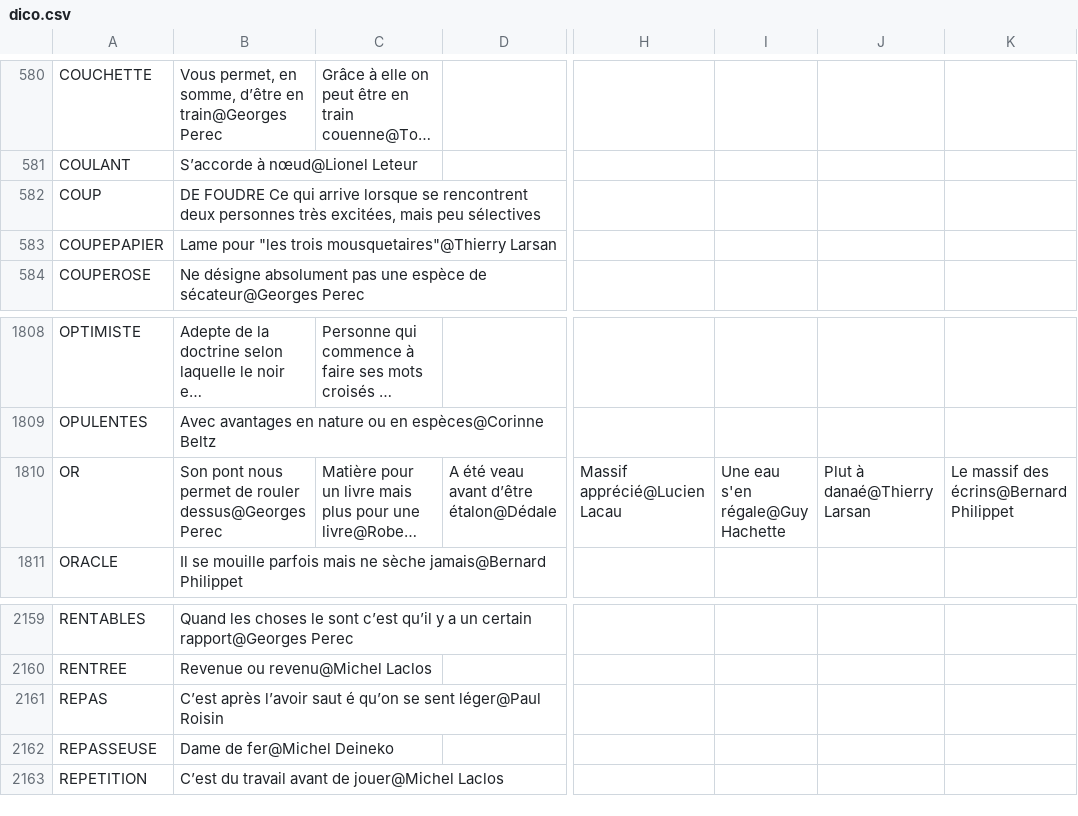
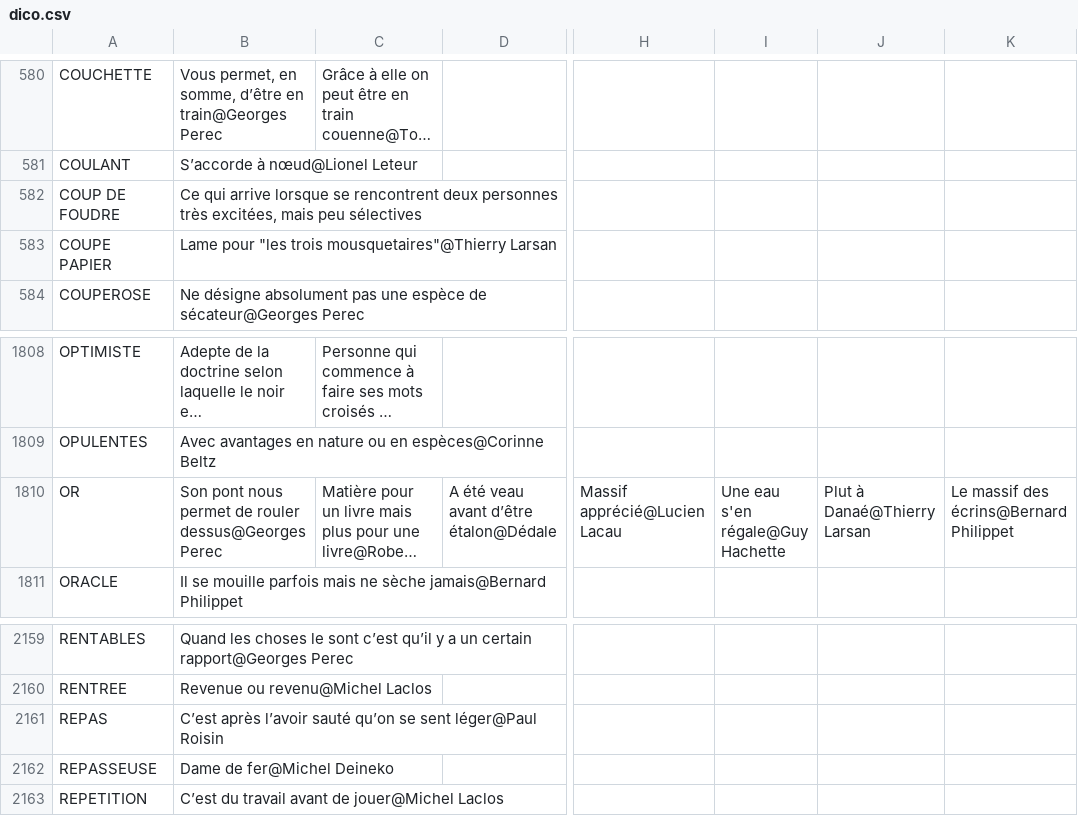
Before and after one commit to adrienmalin/mots-croises, a CSV file: dico.csv, drawn as a sheet; only a part is shown, gaps mark what is left out; long unchanged cells end in …; removed rows and columns are numbered as before the commit, all else as after; rows hold the shown columns only; the diff names each change by its address in the sheet, - before the commit and + after, or states it on an @@ line.

```diff
--- a/dico.csv
+++ b/dico.csv
-row 582: COUP | DE FOUDRE Ce qui arrive lorsque se rencontrent deux personnes très excitées, mais peu sélectives
+row 582: COUP DE FOUDRE | Ce qui arrive lorsque se rencontrent deux personnes très excitées, mais peu sélectives
-A583: COUPEPAPIER
+A583: COUPE PAPIER
-J1810: Plut à danaé@Thierry Larsan
+J1810: Plut à Danaé@Thierry Larsan
-B2161: …après l’avoir saut é qu’on se…
+B2161: …après l’avoir sauté qu’on se…
```
Also changed, not shown: 3 other files.
